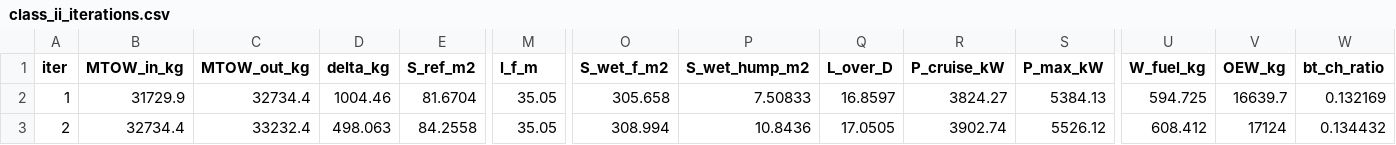
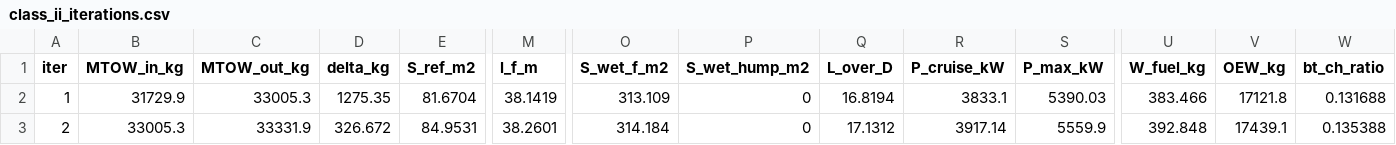
Before and after one commit to maxspannberger/HYCOOL-DSE, a CSV file: outputs/class_ii_iterations.csv, drawn as a sheet; only a part is shown, gaps mark what is left out; the diff covers the shown part only; the diff names each change by its address in the sheet, - before the commit and + after, or states it on an @@ line.

```diff
--- a/outputs/class_ii_iterations.csv
+++ b/outputs/class_ii_iterations.csv
-C2 (MTOW_out_kg): 32734.4
+C2 (MTOW_out_kg): 33005.3
-D2 (delta_kg): 1004.46
+D2 (delta_kg): 1275.35
-M2 (l_f_m): 35.05
+M2 (l_f_m): 38.1419
-O2 (S_wet_f_m2): 305.658
+O2 (S_wet_f_m2): 313.109
-P2 (S_wet_hump_m2): 7.50833
+P2 (S_wet_hump_m2): 0
-Q2 (L_over_D): 16.8597
+Q2 (L_over_D): 16.8194
-R2 (P_cruise_kW): 3824.27
+R2 (P_cruise_kW): 3833.1
-S2 (P_max_kW): 5384.13
+S2 (P_max_kW): 5390.03
-U2 (W_fuel_kg): 594.725
+U2 (W_fuel_kg): 383.466
-V2 (OEW_kg): 16639.7
+V2 (OEW_kg): 17121.8
-W2 (bt_ch_ratio): 0.132169
+W2 (bt_ch_ratio): 0.131688
-B3 (MTOW_in_kg): 32734.4
+B3 (MTOW_in_kg): 33005.3
-C3 (MTOW_out_kg): 33232.4
+C3 (MTOW_out_kg): 33331.9
-D3 (delta_kg): 498.063
+D3 (delta_kg): 326.672
-E3 (S_ref_m2): 84.2558
+E3 (S_ref_m2): 84.9531
-M3 (l_f_m): 35.05
+M3 (l_f_m): 38.2601
-O3 (S_wet_f_m2): 308.994
+O3 (S_wet_f_m2): 314.184
-P3 (S_wet_hump_m2): 10.8436
+P3 (S_wet_hump_m2): 0
-Q3 (L_over_D): 17.0505
+Q3 (L_over_D): 17.1312
-R3 (P_cruise_kW): 3902.74
+R3 (P_cruise_kW): 3917.14
-S3 (P_max_kW): 5526.12
+S3 (P_max_kW): 5559.9
-U3 (W_fuel_kg): 608.412
+U3 (W_fuel_kg): 392.848
-V3 (OEW_kg): 17124
+V3 (OEW_kg): 17439.1
-W3 (bt_ch_ratio): 0.134432
+W3 (bt_ch_ratio): 0.135388
```
Also changed, not shown: 155 edited cells elsewhere in this file, outputs/class_ii_results.csv, 3 other files.
